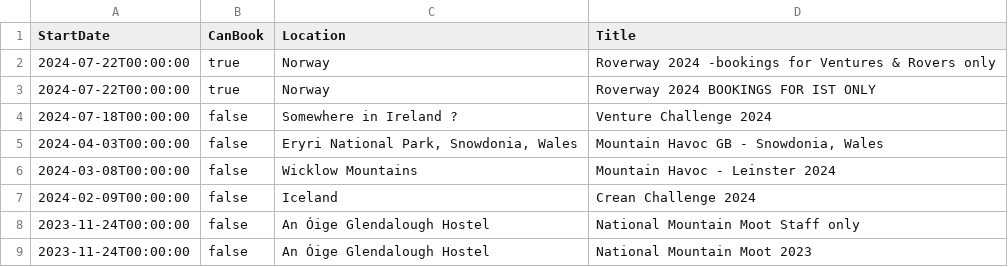
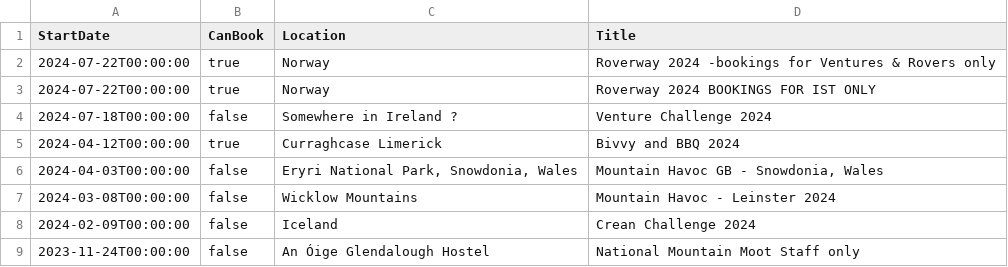
Before and after one commit to markmc/scouts-ie-training-schedule, a CSV file: next-activity.csv, drawn as a sheet; only a part is shown; the shorter side is filled out with more unchanged rows.

```diff
--- a/next-activity.csv
+++ b/next-activity.csv
@@ -4,2 +4,3 @@ StartDate,CanBook,Location,Title
 "2024-07-18T00:00:00",false,"Somewhere in Ireland ?","Venture Challenge 2024"
+"2024-04-12T00:00:00",true,"Curraghcase Limerick","Bivvy and BBQ 2024"
 "2024-04-03T00:00:00",false,"Eryri National Park, Snowdonia, Wales","Mountain Havoc GB - Snowdonia, Wales"
```
Also changed, not shown: 1 other file.
